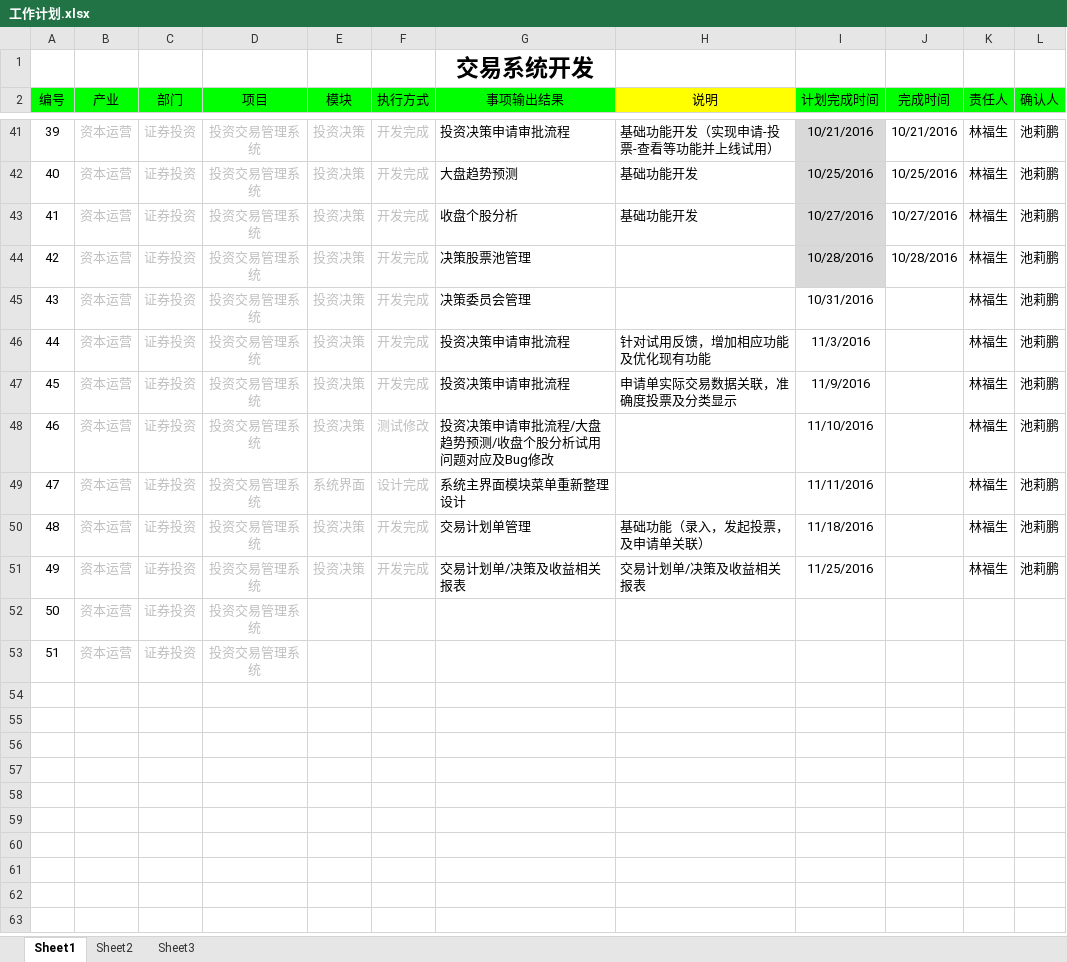
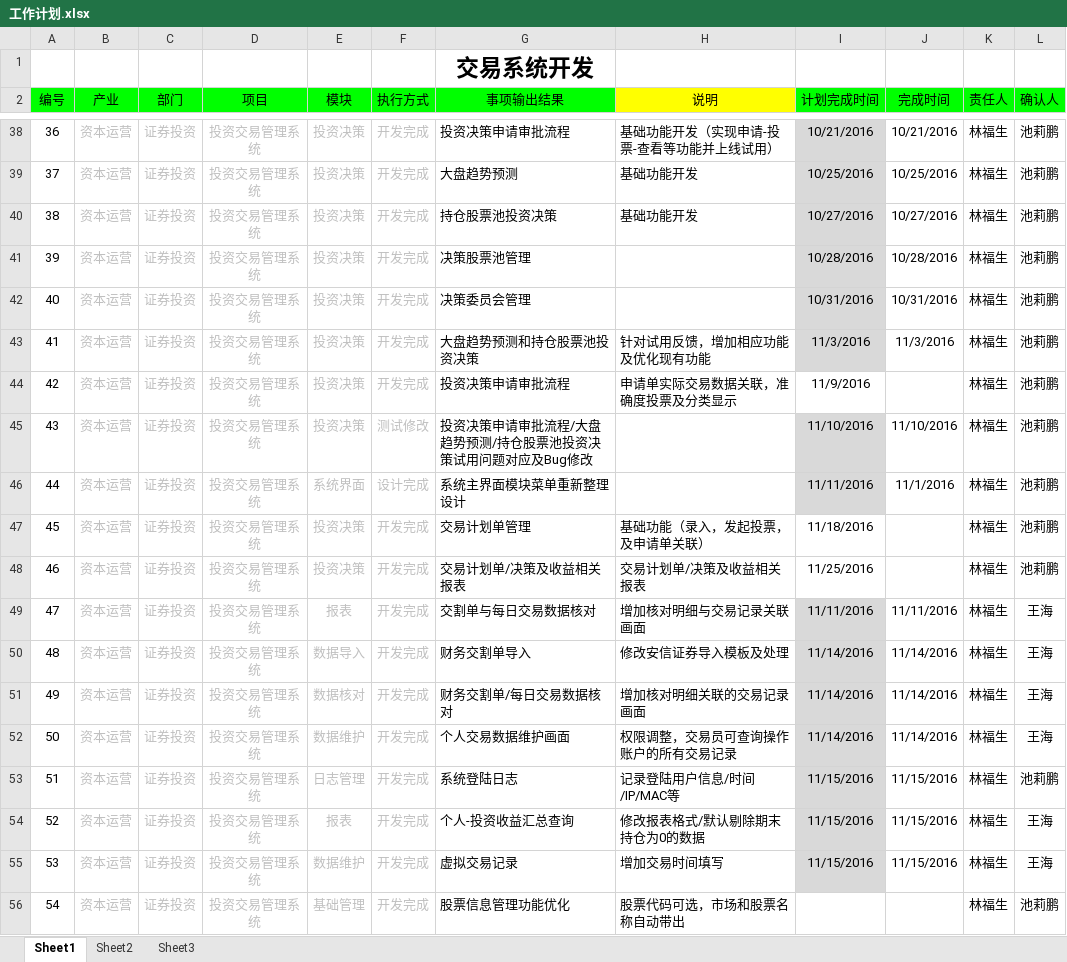
Before and after one commit to lamp525/ncCTM, an Excel workbook: doc/04.Schedule/工作计划.xlsx, sheet Sheet1, drawn as a sheet; only a part is shown, gaps mark what is left out; values as stored, in another font and other column widths than the file's, no borders; removed rows and columns are numbered as before the commit, all else as after; the diff covers the shown part only; the diff names each change by its address in the sheet, - before the commit and + after, or states it on an @@ line.

```diff
--- a/doc/04.Schedule/工作计划.xlsx (sheet Sheet1)
+++ b/doc/04.Schedule/工作计划.xlsx (sheet Sheet1)
@@ column A (编号) renumbered from row 13 down @@
-G40 (事项输出结果): 收盘个股分析
+G40 (事项输出结果): 持仓股票池投资决策
-I42:I43 fill: none
+I42:I43 fill: #D9D9D9
-J42 (完成时间): (empty)
+J42 (完成时间): 10/31/2016
-G43 (事项输出结果): 投资决策申请审批流程
+G43 (事项输出结果): 大盘趋势预测和持仓股票池投资决策
-J43 (完成时间): (empty)
+J43 (完成时间): 11/3/2016
-G45 (事项输出结果): 投资决策申请审批流程/大盘趋势预测/收盘个股分析试用问题对应及Bug修改
+G45 (事项输出结果): 投资决策申请审批流程/大盘趋势预测/持仓股票池投资决策试用问题对应及Bug修改
-I45:I46 fill: none
+I45:I46 fill: #D9D9D9
-J45 (完成时间): (empty)
+J45 (完成时间): 11/10/2016
-J46 (完成时间): (empty)
+J46 (完成时间): 11/1/2016
-row 52: 50 | 资本运营 | 证券投资 | 投资交易管理系统
+row 49: 47 | 资本运营 | 证券投资 | 投资交易管理系统 | 报表 | 开发完成 | 交割单与每日交易数据核对 | 增加核对明细与交易记录关联画面 | 11/11/2016 | 11/11/2016 | 林福生 | 王海
+row 50: 48 | 资本运营 | 证券投资 | 投资交易管理系统 | 数据导入 | 开发完成 | 财务交割单导入 | 修改安信证券导入模板及处理 | 11/14/2016 | 11/14/2016 | 林福生 | 王海
+row 51: 49 | 资本运营 | 证券投资 | 投资交易管理系统 | 数据核对 | 开发完成 | 财务交割单/每日交易数据核对 | 增加核对明细关联的交易记录画面 | 11/14/2016 | 11/14/2016 | 林福生 | 王海
+row 52: 50 | 资本运营 | 证券投资 | 投资交易管理系统 | 数据维护 | 开发完成 | 个人交易数据维护画面 | 权限调整，交易员可查询操作账户的所有交易记录 | 11/14/2016 | 11/14/2016 | 林福生 | 王海
+row 53: 51 | 资本运营 | 证券投资 | 投资交易管理系统 | 日志管理 | 开发完成 | 系统登陆日志 | 记录登陆用户信息/时间/IP/MAC等 | 11/15/2016 | 11/15/2016 | 林福生 | 池莉鹏
+row 54: 52 | 资本运营 | 证券投资 | 投资交易管理系统 | 报表 | 开发完成 | 个人-投资收益汇总查询 | 修改报表格式/默认剔除期末持仓为0的数据 | 11/15/2016 | 11/15/2016 | 林福生 | 王海
+row 55: 53 | 资本运营 | 证券投资 | 投资交易管理系统 | 数据维护 | 开发完成 | 虚拟交易记录 | 增加交易时间填写 | 11/15/2016 | 11/15/2016 | 林福生 | 王海
-E56 (模块): (empty)
+E56 (模块): 基础管理
-F56 (执行方式): (empty)
+F56 (执行方式): 开发完成
-G56 (事项输出结果): (empty)
+G56 (事项输出结果): 股票信息管理功能优化
-H56 (说明): (empty)
+H56 (说明): 股票代码可选，市场和股票名称自动带出
-K56 (责任人): (empty)
+K56 (责任人): 林福生
-L56 (确认人): (empty)
+L56 (确认人): 池莉鹏
```
Also changed, not shown: 3 removed rows and 7 edited cells elsewhere in this sheet, sheet Sheet2, 1 other file.
